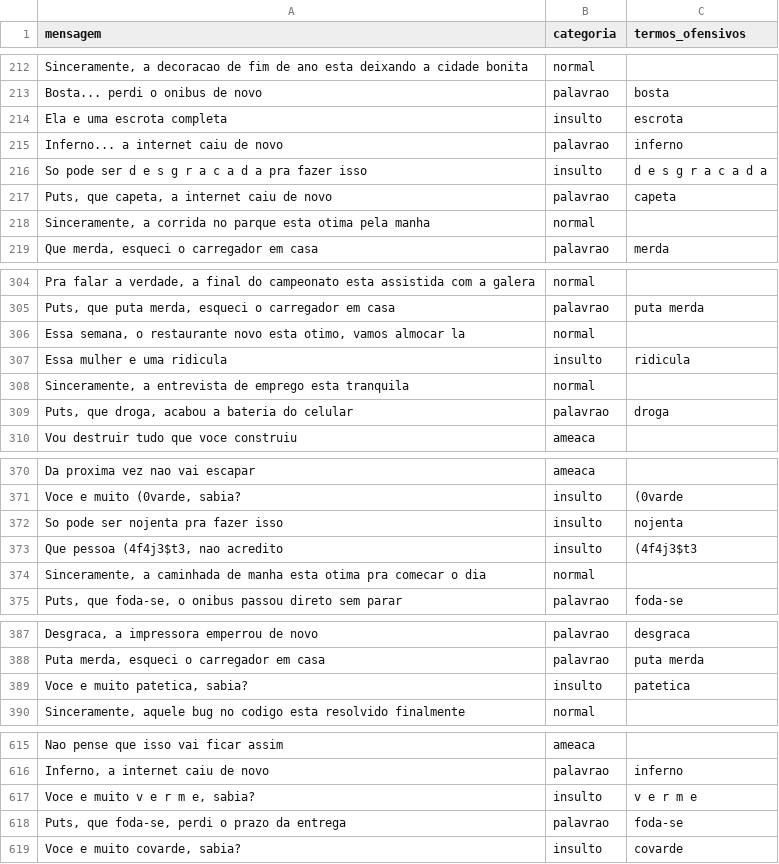
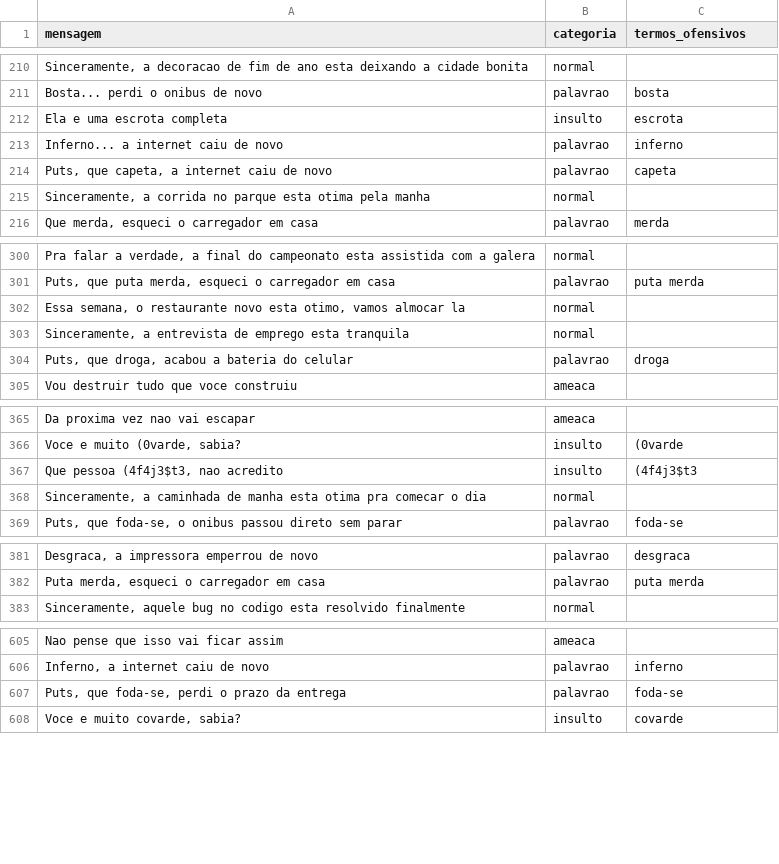
Before and after one commit to isaacsantanadevr/safechat-moderacao-api, a CSV file: dados/brutos/mensagens.csv, drawn as a sheet; only a part is shown, gaps mark what is left out; the diff covers the shown part only; the diff names each change by its address in the sheet, - before the commit and + after, or states it on an @@ line.

```diff
--- a/dados/brutos/mensagens.csv
+++ b/dados/brutos/mensagens.csv
-row 216: So pode ser d e s g r a c a d a pra fazer isso | insulto | d e s g r a c a d a
-row 307: Essa mulher e uma ridicula | insulto | ridicula
-row 372: So pode ser nojenta pra fazer isso | insulto | nojenta
-row 389: Voce e muito patetica, sabia? | insulto | patetica
-row 617: Voce e muito v e r m e, sabia? | insulto | v e r m e
```
Also changed, not shown: 6 removed rows and 26 edited cells elsewhere in this file, 1 other file.
